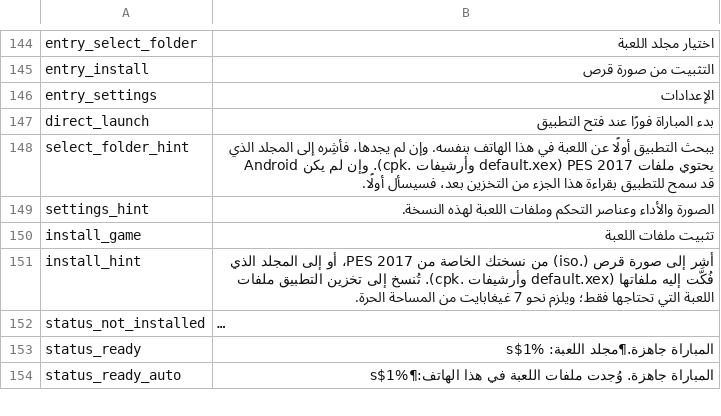
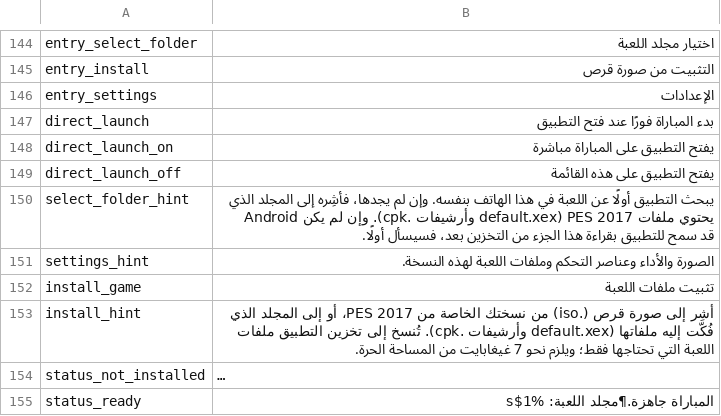
Before and after one commit to Zeydann/pes2017_recomp, a TSV file: tools/i18n/ar.tsv, drawn as a sheet; only a part is shown, gaps mark what is left out; the shorter side is filled out with more unchanged rows; long unchanged cells end in ….

```diff
--- a/tools/i18n/ar.tsv
+++ b/tools/i18n/ar.tsv
@@ -147,2 +147,4 @@ entry_settings	الإعدادات
 direct_launch	بدء المباراة فورًا عند فتح التطبيق
+direct_launch_on	يفتح التطبيق على المباراة مباشرة
+direct_launch_off	يفتح التطبيق على هذه القائمة
 select_folder_hint	يبحث التطبيق أولًا عن اللعبة في هذا الهاتف بنفسه. وإن لم يجدها، فأشِره إلى المجلد الذي يحتوي ملفات PES 2017 (default.xex وأرشيفات .cpk). وإن لم يكن Android قد سمح للتطبيق بقراءة هذا الجزء من التخزين بعد، فسيسأل أولًا.
```
Also changed, not shown: tools/i18n/es.tsv, tools/i18n/fr.tsv, 19 other files.
